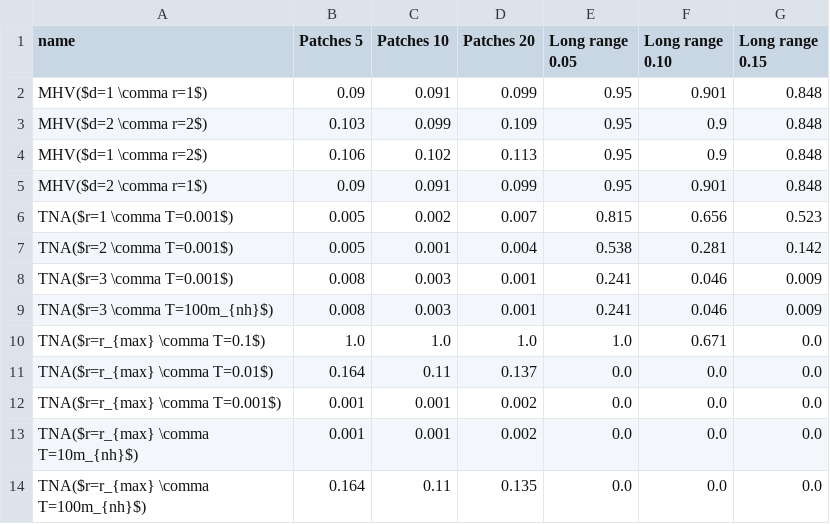
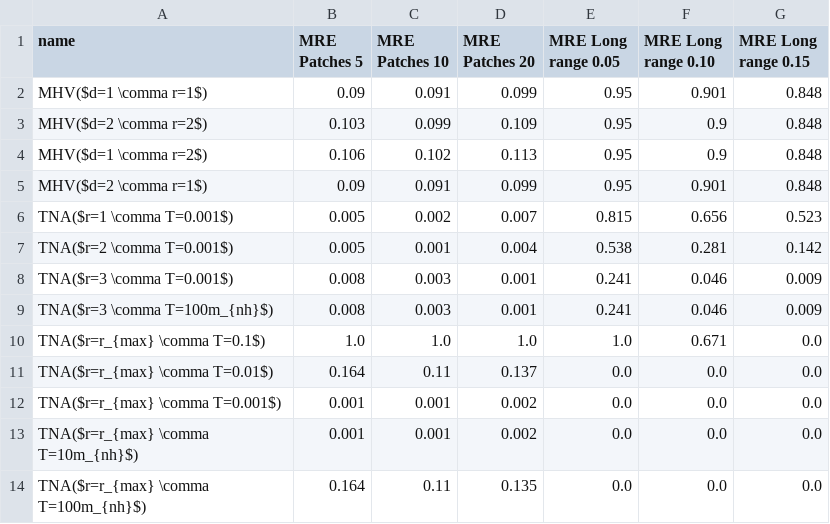
Before and after one commit to matthiasmeester/verbatim_copy_analysis, a CSV file: output/results_mae_test_case_table_2.csv, drawn as a sheet.

Commit message:
Update figures and tables

```diff
--- a/output/results_mae_test_case_table_2.csv
+++ b/output/results_mae_test_case_table_2.csv
@@ -1,2 +1,2 @@
-name,Patches 5,Patches 10,Patches 20,Long range 0.05,Long range 0.10,Long range 0.15
+name,MRE Patches 5,MRE Patches 10,MRE Patches 20,MRE Long range 0.05,MRE Long range 0.10,MRE Long range 0.15
 MHV($d=1 \comma r=1$),0.09,0.091,0.099,0.95,0.901,0.848
```
Also changed, not shown: output/results_mae_category_table.csv, output/results_mae_test_case_table_1.csv, 9 other files.
